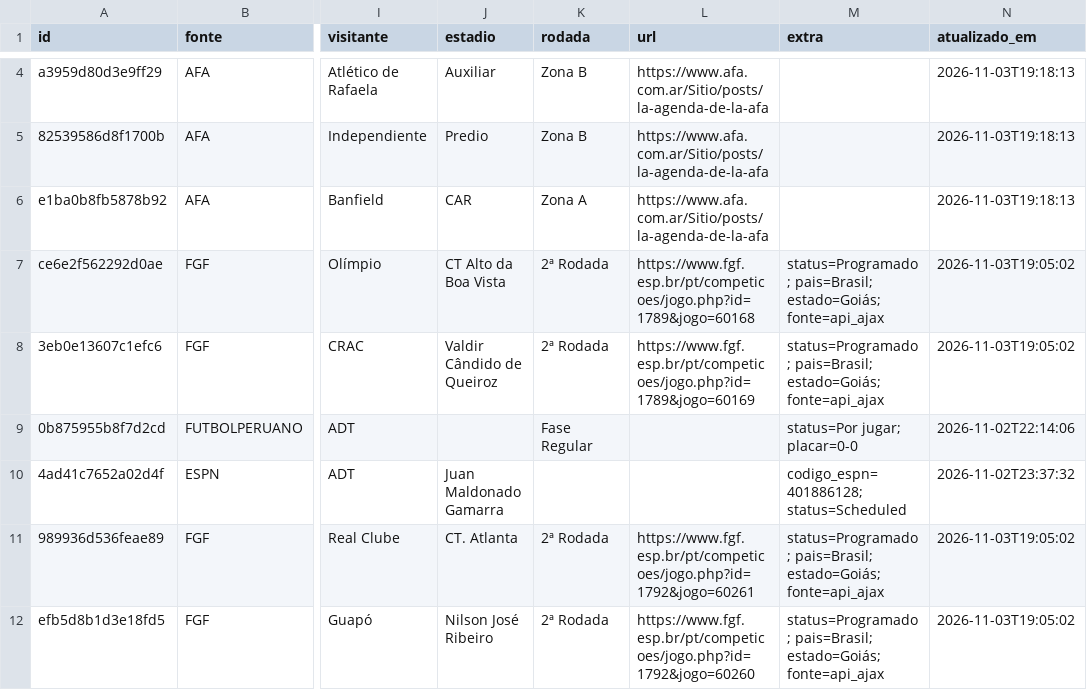
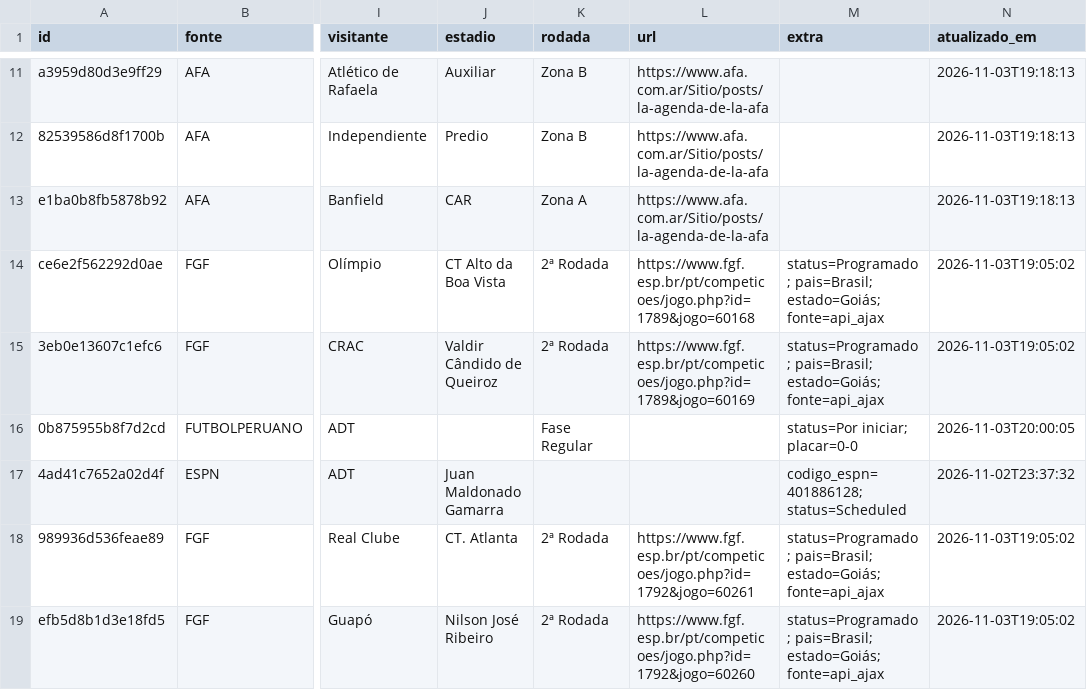
Before and after one commit to guigalhano/jogos-chile-scraper, a CSV file: data/jogos_programados.csv, drawn as a sheet; only a part is shown, gaps mark what is left out; addresses are those after the commit; the diff covers the shown part only; the diff names each change by its address in the sheet, - before the commit and + after, or states it on an @@ line.

```diff
--- a/data/jogos_programados.csv
+++ b/data/jogos_programados.csv
-M16 (extra): status=Por jugar; placar=0-0
+M16 (extra): status=Por iniciar; placar=0-0
-N16 (atualizado_em): 2026-11-02T22:14:06
+N16 (atualizado_em): 2026-11-03T20:00:05
```
Also changed, not shown: 12 added rows and 1 edited cell elsewhere in this file, 4 other files.
